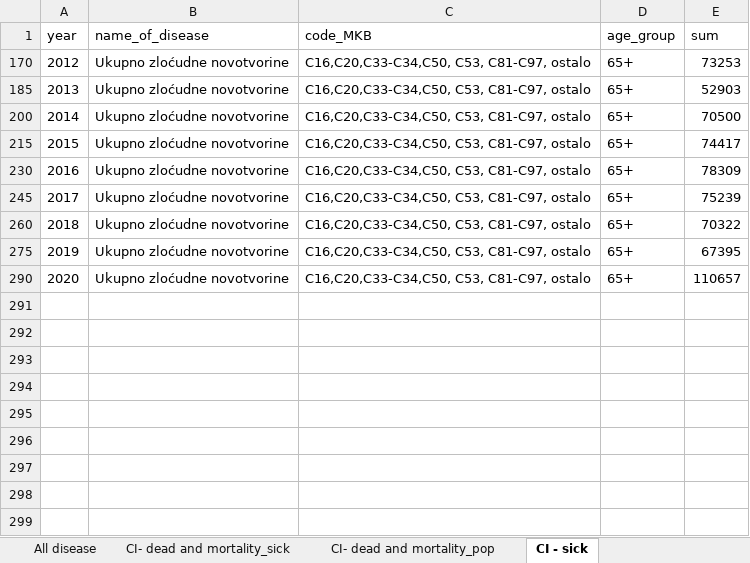
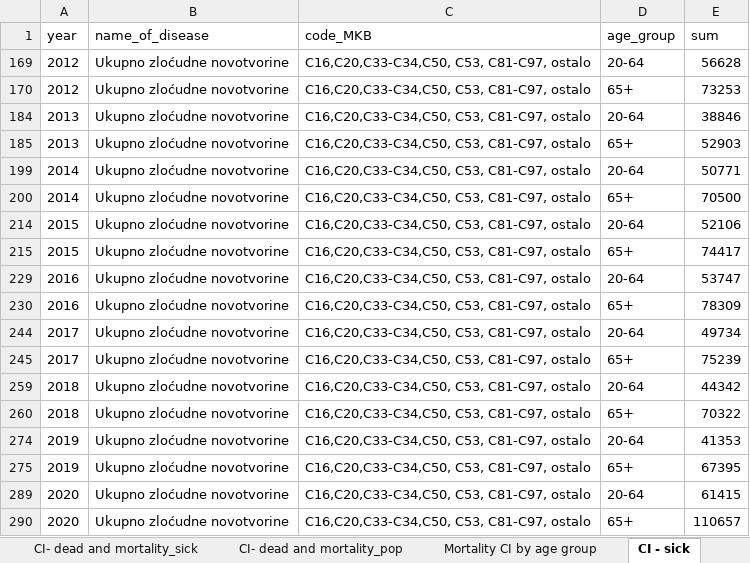
Before and after one commit to nparadina/Zavrsni-rad, an Excel workbook: aux data/HZJZ/Umrle osobe u Hrvatskoj/Umrle oboljele osobe ukupno.xlsx, sheet CI - sick, drawn as a sheet; values as stored, in another font and other column widths than the file's, no borders; table styles not drawn; the diff names each change by its address in the sheet, - before the commit and + after, or states it on an @@ line.

```diff
--- a/aux data/HZJZ/Umrle osobe u Hrvatskoj/Umrle oboljele osobe ukupno.xlsx (sheet CI - sick)
+++ b/aux data/HZJZ/Umrle osobe u Hrvatskoj/Umrle oboljele osobe ukupno.xlsx (sheet CI - sick)
+sheet tab: Mortality CI by age group
@@ row 169 unhidden: 2012 | Ukupno zloćudne novotvorine | C16,C20,C33-C34,C50, C53, C81-C97, ostalo | 20-64 | 56628 @@
@@ row 184 unhidden: 2013 | Ukupno zloćudne novotvorine | C16,C20,C33-C34,C50, C53, C81-C97, ostalo | 20-64 | 38846 @@
@@ row 199 unhidden: 2014 | Ukupno zloćudne novotvorine | C16,C20,C33-C34,C50, C53, C81-C97, ostalo | 20-64 | 50771 @@
@@ row 214 unhidden: 2015 | Ukupno zloćudne novotvorine | C16,C20,C33-C34,C50, C53, C81-C97, ostalo | 20-64 | 52106 @@
@@ row 229 unhidden: 2016 | Ukupno zloćudne novotvorine | C16,C20,C33-C34,C50, C53, C81-C97, ostalo | 20-64 | 53747 @@
@@ row 244 unhidden: 2017 | Ukupno zloćudne novotvorine | C16,C20,C33-C34,C50, C53, C81-C97, ostalo | 20-64 | 49734 @@
@@ row 259 unhidden: 2018 | Ukupno zloćudne novotvorine | C16,C20,C33-C34,C50, C53, C81-C97, ostalo | 20-64 | 44342 @@
@@ row 274 unhidden: 2019 | Ukupno zloćudne novotvorine | C16,C20,C33-C34,C50, C53, C81-C97, ostalo | 20-64 | 41353 @@
@@ row 289 unhidden: 2020 | Ukupno zloćudne novotvorine | C16,C20,C33-C34,C50, C53, C81-C97, ostalo | 20-64 | 61415 @@
```
Also changed, not shown: sheet CI- dead and mortality_pop, Vjerojatnost smrti populacije od kriticnih bolesti i zdravih od ostalih bolesti_gamma_0,25.xlsx, Vjerojatnost smrti populacije od kriticnih bolesti i zdravih od ostalih bolesti_gamma_0.xlsx, 6 other files.
